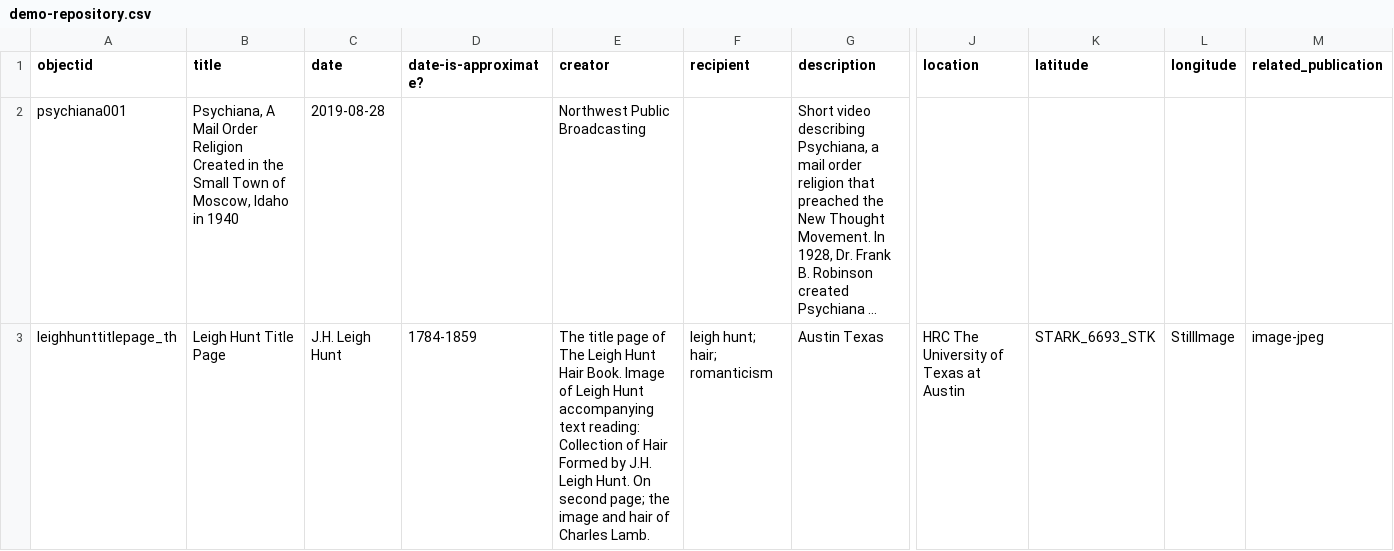
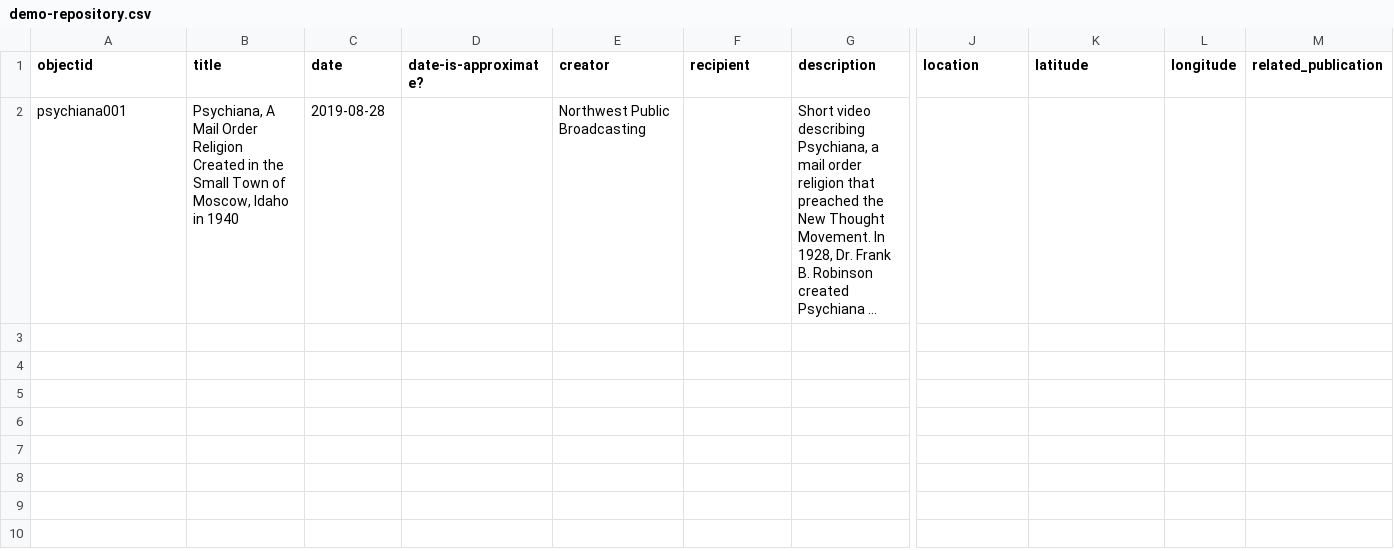
Before and after one commit to MakaylaBaughman/Leigh-Hunt-Hair-Book, a CSV file: _data/demo-repository.csv, drawn as a sheet; only a part is shown, gaps mark what is left out; long unchanged cells end in …; rows hold the shown columns only; the diff names each change by its address in the sheet, - before the commit and + after, or states it on an @@ line.

Commit message:
Update demo-repository.csv

```diff
--- a/_data/demo-repository.csv
+++ b/_data/demo-repository.csv
-row 3: leighhunttitlepage_th | Leigh Hunt Title Page | J.H. Leigh Hunt | 1784-1859 | The title page of The Leigh Hunt Hair Book. Image of Leigh Hunt accompanying text reading: Collection of Hair Formed by J.H. Leigh Hunt. On second page; the image and hair of Charles Lamb. | leigh hunt; hair; romanticism | Austin Texas | HRC The University of Texas at Austin | STARK_6693_STK | StillImage | image-jpeg
```
